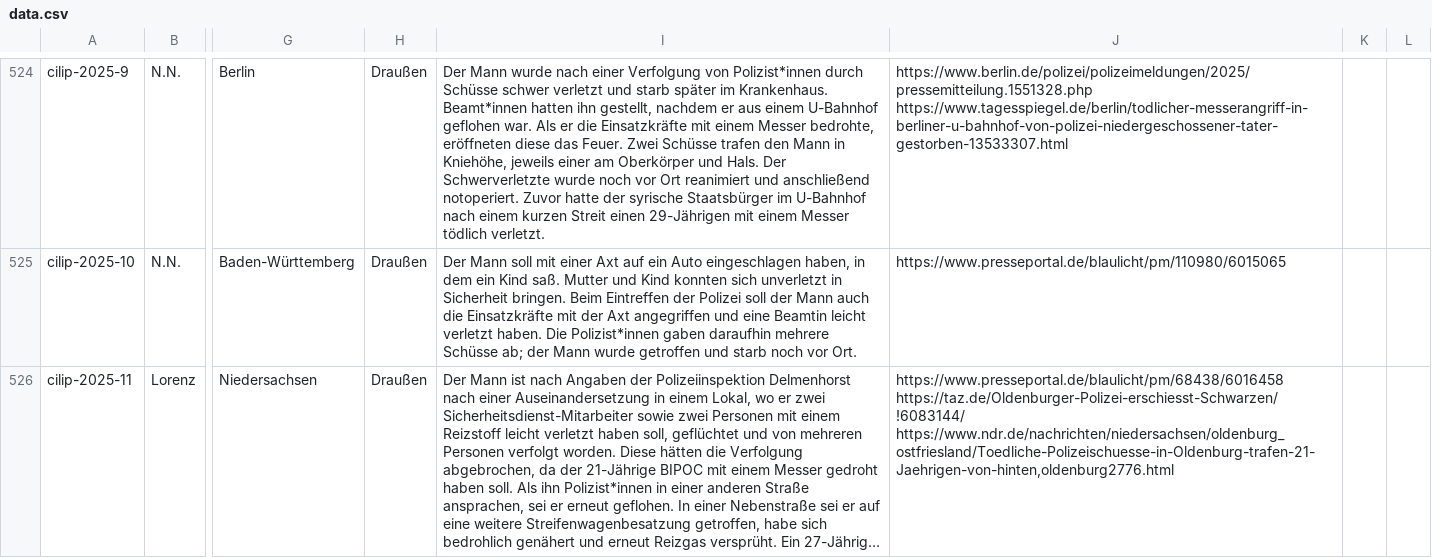
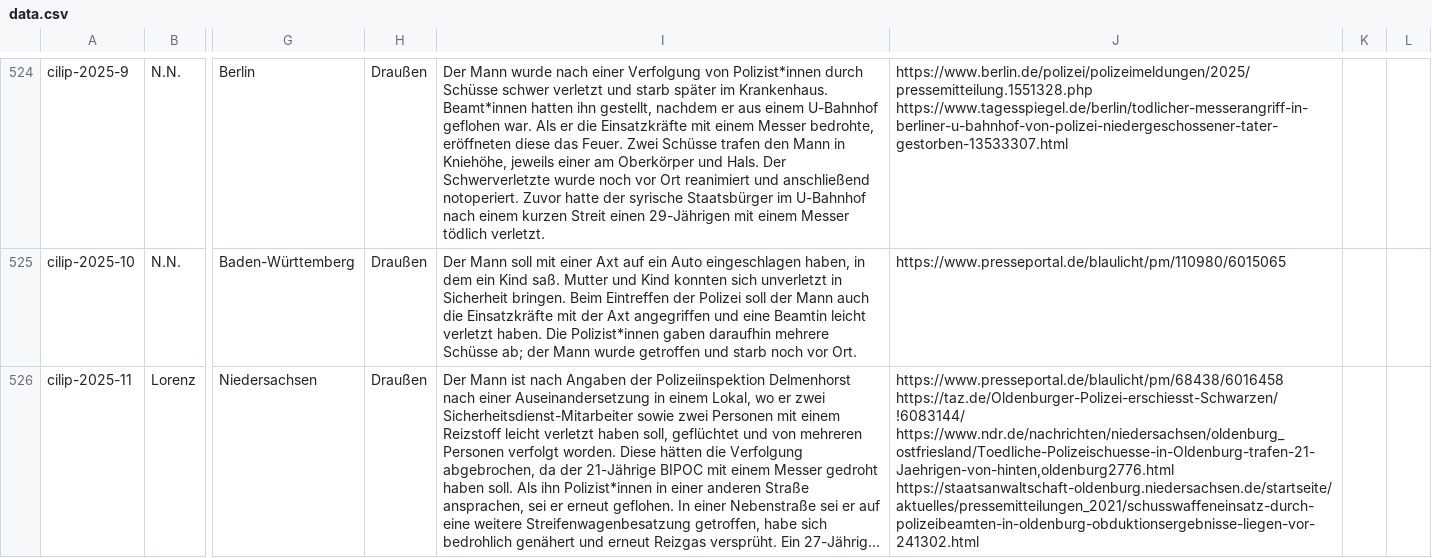
Before and after one commit to cilip-de/polizeischuesse.cilip.de, a CSV file: public/data.csv, drawn as a sheet; only a part is shown, gaps mark what is left out; long unchanged cells end in …; the diff names each change by its address in the sheet, - before the commit and + after, or states it on an @@ line.

Commit message:
Flat: latest data (2025-04-23T11:35:53.046Z) {   "date": "2025-04-23T11:35:53.046Z",   "files": [     {       "name": "public/data.csv",       "deltaBytes": 197     }   ] }

```diff
--- a/public/data.csv
+++ b/public/data.csv
-J526: …https://taz.de/Oldenburger-Polizei-erschiesst-Schwarzen/!6083144/ https://www.ndr.de/nachrichten/niedersachsen/oldenburg_ostfriesland/Toedliche-Polizeischuesse-in-Oldenburg-trafen-21-Jaehrigen-von-hinten,oldenburg2776.html
+J526: …https://taz.de/Oldenburger-Polizei-erschiesst-Schwarzen/!6083144/ https://www.ndr.de/nachrichten/niedersachsen/oldenburg_ostfriesland/Toedliche-Polizeischuesse-in-Oldenburg-trafen-21-Jaehrigen-von-hinten,oldenburg2776.html https://staatsanwaltschaft-oldenburg.niedersachsen.de/startseite/aktuelles/pressemitteilungen_2021/schusswaffeneinsatz-durch-polizeibeamten-in-oldenburg-obduktionsergebnisse-liegen-vor-241302.html
```
